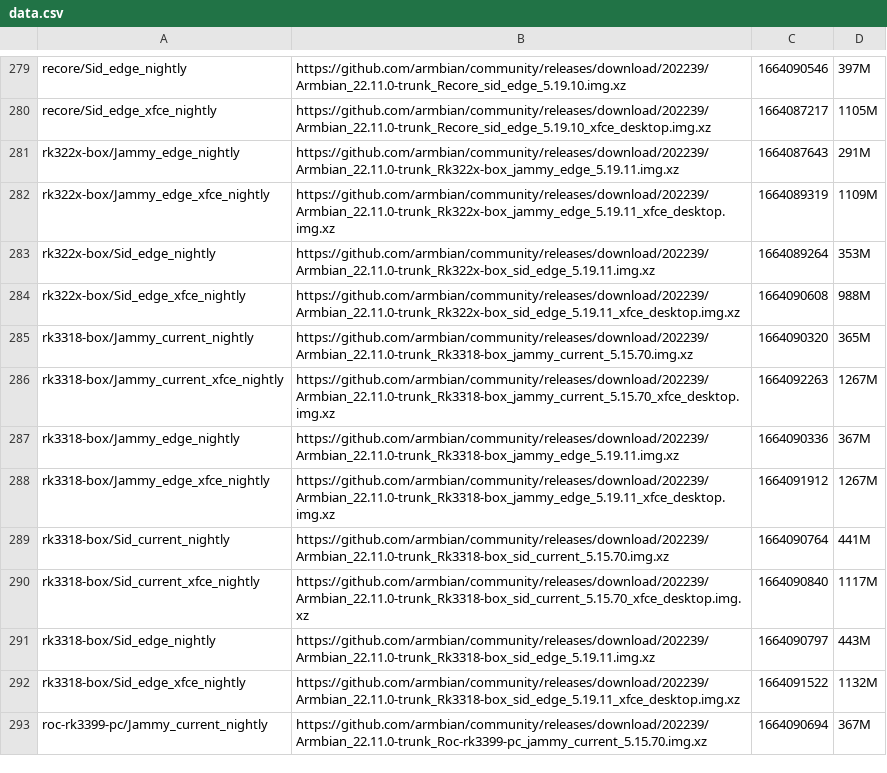
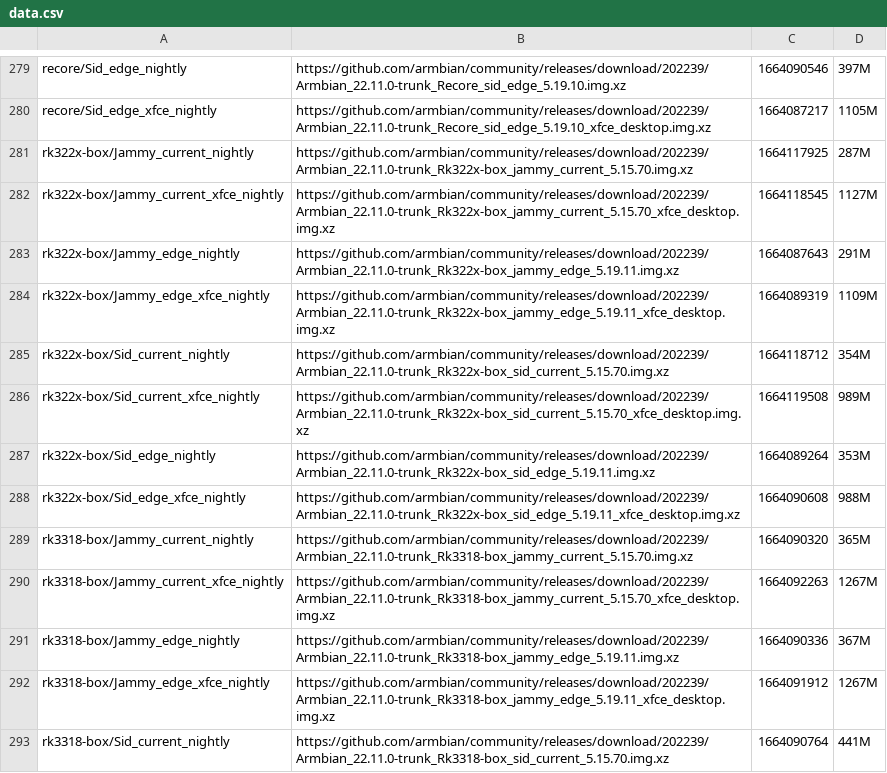
Before and after one commit to armbian/community, a CSV file: data.csv, drawn as a sheet; only a part is shown, gaps mark what is left out; the shorter side is filled out with more unchanged rows; the diff names each change by its address in the sheet, - before the commit and + after, or states it on an @@ line.

```diff
--- a/data.csv
+++ b/data.csv
+row 281: rk322x-box/Jammy_current_nightly | https://github.com/armbian/community/releases/download/202239/Armbian_22.11.0-trunk_Rk322x-box_jammy_current_5.15.70.img.xz | 1664117925 | 287M
+row 282: rk322x-box/Jammy_current_xfce_nightly | https://github.com/armbian/community/releases/download/202239/Armbian_22.11.0-trunk_Rk322x-box_jammy_current_5.15.70_xfce_desktop.img.xz | 1664118545 | 1127M
+row 285: rk322x-box/Sid_current_nightly | https://github.com/armbian/community/releases/download/202239/Armbian_22.11.0-trunk_Rk322x-box_sid_current_5.15.70.img.xz | 1664118712 | 354M
+row 286: rk322x-box/Sid_current_xfce_nightly | https://github.com/armbian/community/releases/download/202239/Armbian_22.11.0-trunk_Rk322x-box_sid_current_5.15.70_xfce_desktop.img.xz | 1664119508 | 989M
```
Also changed, not shown: 1 other file.
